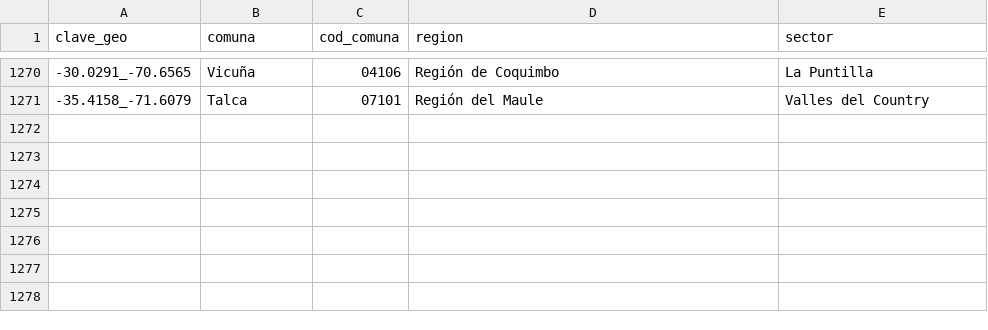
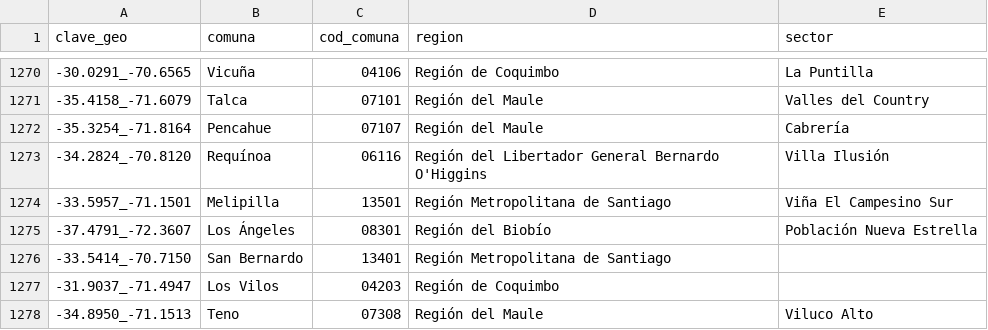
Before and after one commit to Felipe-Caldec/cortes_luz_chile, a CSV file: cge_geocache.csv, drawn as a sheet; only a part is shown, gaps mark what is left out; the diff names each change by its address in the sheet, - before the commit and + after, or states it on an @@ line.

```diff
--- a/cge_geocache.csv
+++ b/cge_geocache.csv
+row 1272: -35.3254_-71.8164 | Pencahue | 07107 | Región del Maule | Cabrería
+row 1273: -34.2824_-70.8120 | Requínoa | 06116 | Región del Libertador General Bernardo O'Higgins | Villa Ilusión
+row 1274: -33.5957_-71.1501 | Melipilla | 13501 | Región Metropolitana de Santiago | Viña El Campesino Sur
+row 1275: -37.4791_-72.3607 | Los Ángeles | 08301 | Región del Biobío | Población Nueva Estrella
+row 1276: -33.5414_-70.7150 | San Bernardo | 13401 | Región Metropolitana de Santiago
+row 1277: -31.9037_-71.4947 | Los Vilos | 04203 | Región de Coquimbo
+row 1278: -34.8950_-71.1513 | Teno | 07308 | Región del Maule | Viluco Alto
```
Also changed, not shown: 1 other file.
